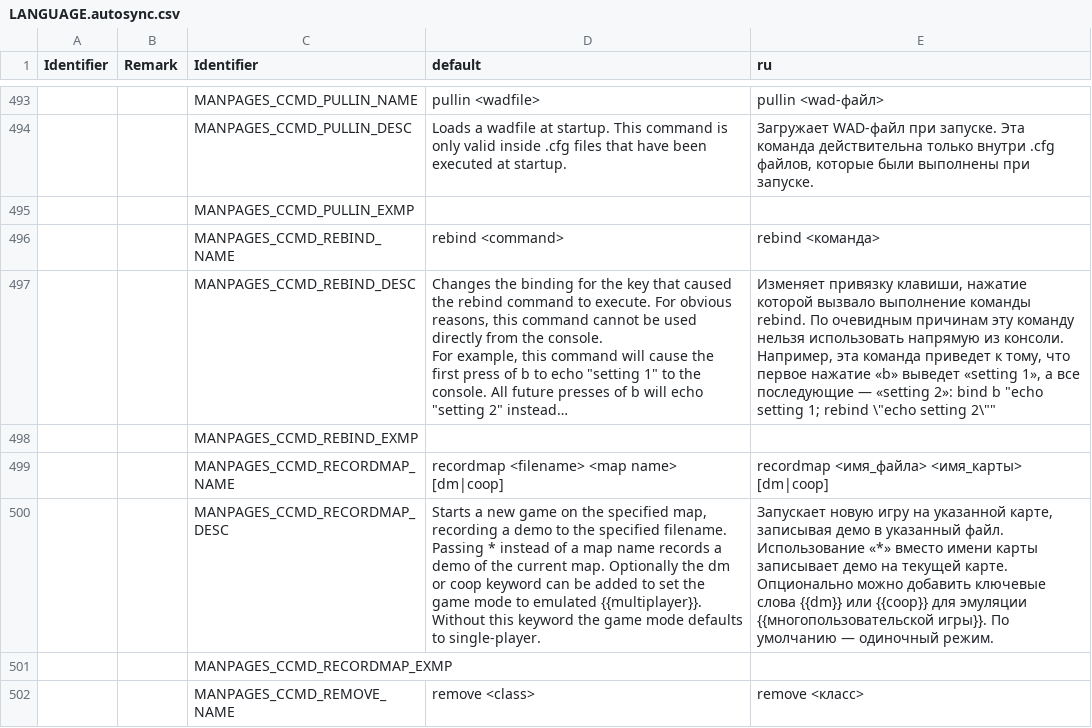
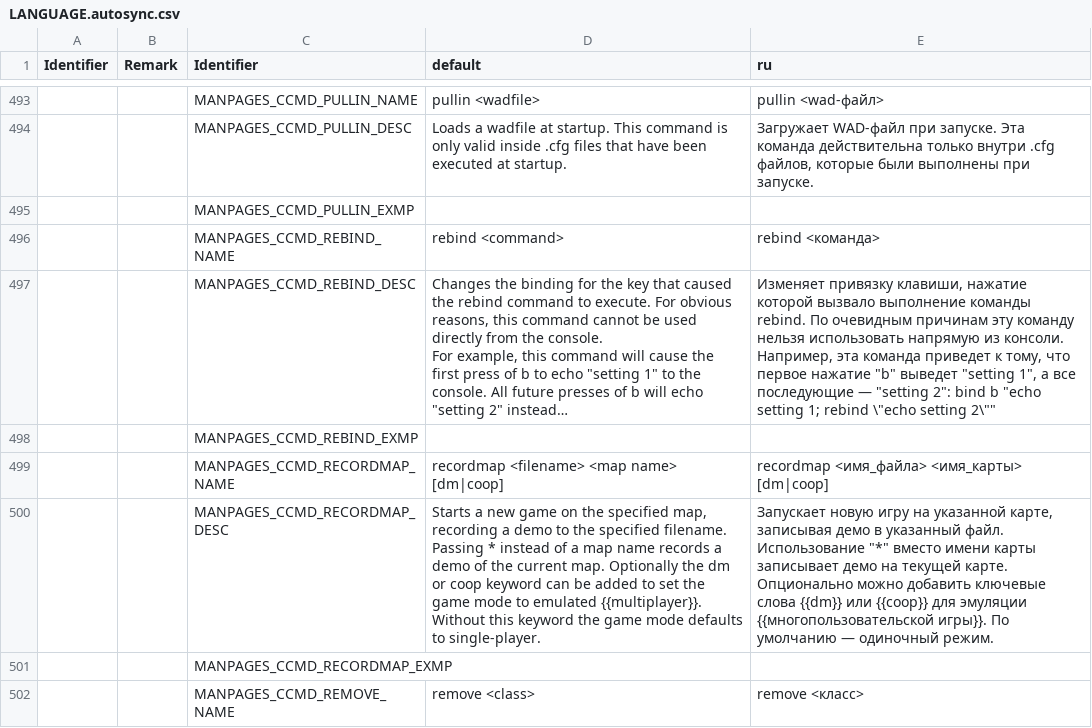
Before and after one commit to LLDM-Doom-Modding/zdoom-manpages, a CSV file: LANGUAGE.autosync.csv, drawn as a sheet; only a part is shown, gaps mark what is left out; long unchanged cells end in …; the diff covers the shown part only; the diff names each change by its address in the sheet, - before the commit and + after, or states it on an @@ line.

```diff
--- a/LANGUAGE.autosync.csv
+++ b/LANGUAGE.autosync.csv
-E497 (ru): …первое нажатие «b» выведет «setting 1», а все последующие — «setting 2»: bind b…
+E497 (ru): …первое нажатие "b" выведет "setting 1", а все последующие — "setting 2": bind b…
-E500 (ru): …файл. Использование «*» вместо имени…
+E500 (ru): …файл. Использование "*" вместо имени…
```
Also changed, not shown: 34 edited cells elsewhere in this file.
